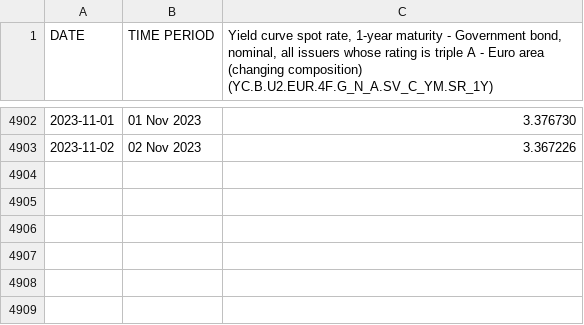
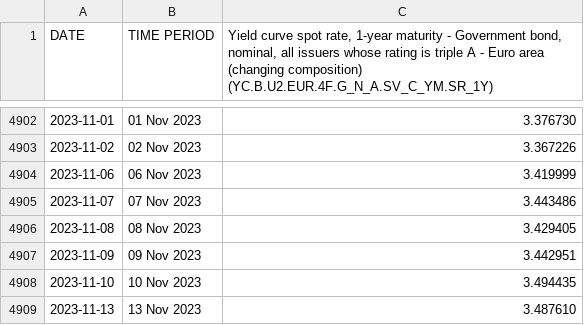
Before and after one commit to nicholasygd/MH4518-Project, a CSV file: Code/euro_area_1_year_yield_curve.csv, drawn as a sheet; only a part is shown, gaps mark what is left out; the diff names each change by its address in the sheet, - before the commit and + after, or states it on an @@ line.

```diff
--- a/Code/euro_area_1_year_yield_curve.csv
+++ b/Code/euro_area_1_year_yield_curve.csv
+row 4904: 2023-11-06 | 06 Nov 2023 | 3.419999
+row 4905: 2023-11-07 | 07 Nov 2023 | 3.443486
+row 4906: 2023-11-08 | 08 Nov 2023 | 3.429405
+row 4907: 2023-11-09 | 09 Nov 2023 | 3.442951
+row 4908: 2023-11-10 | 10 Nov 2023 | 3.494435
+row 4909: 2023-11-13 | 13 Nov 2023 | 3.487610
```
Also changed, not shown: Code/STOXX50E_2Aug2022_13Nov2023.csv.
